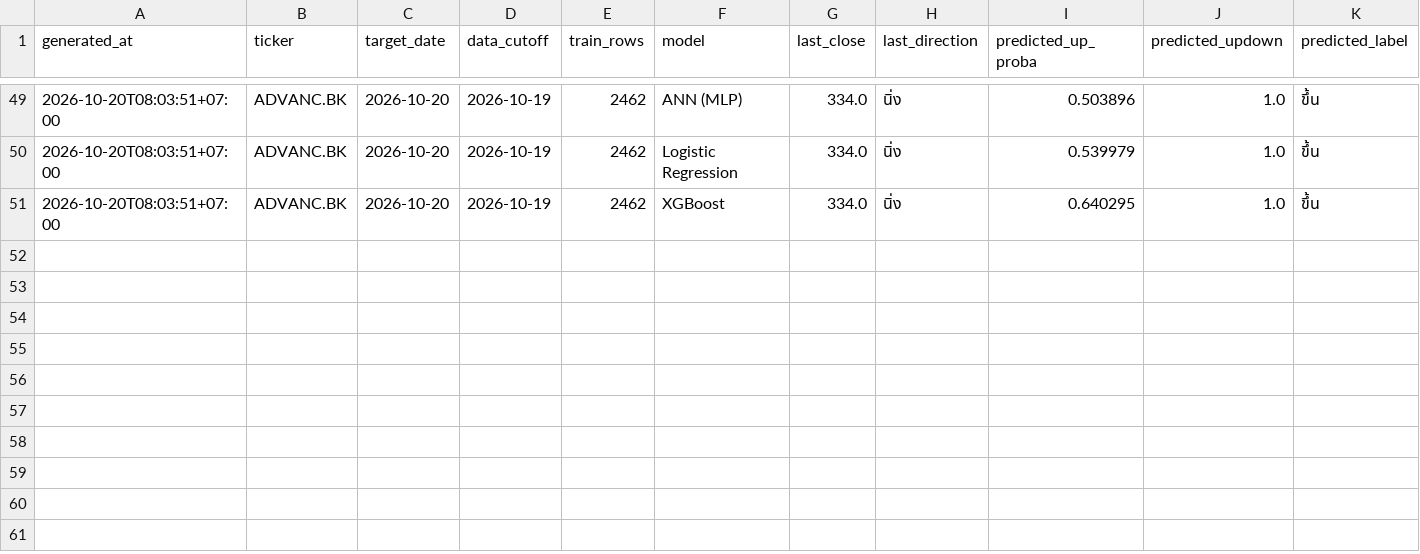
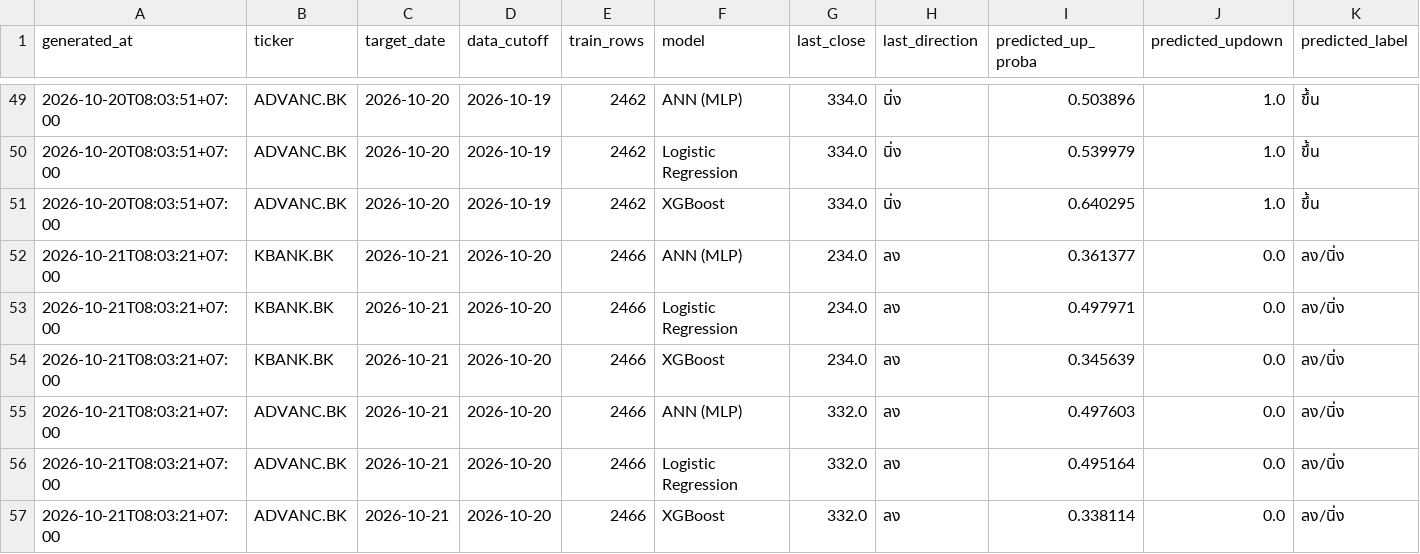
Before and after one commit to panifield/CN340_Stock_Prediction, a CSV file: task_c/results/prediction_log.csv, drawn as a sheet; only a part is shown, gaps mark what is left out; rows hold the shown columns only; the diff names each change by its address in the sheet, - before the commit and + after, or states it on an @@ line.

Commit message:
task_c prediction log: 2026-10-21

```diff
--- a/task_c/results/prediction_log.csv
+++ b/task_c/results/prediction_log.csv
+row 52: 2026-10-21T08:03:21+07:00 | KBANK.BK | 2026-10-21 | 2026-10-20 | 2466 | ANN (MLP) | 234.0 | ลง | 0.361377 | 0.0 | ลง/นิ่ง
+row 53: 2026-10-21T08:03:21+07:00 | KBANK.BK | 2026-10-21 | 2026-10-20 | 2466 | Logistic Regression | 234.0 | ลง | 0.497971 | 0.0 | ลง/นิ่ง
+row 54: 2026-10-21T08:03:21+07:00 | KBANK.BK | 2026-10-21 | 2026-10-20 | 2466 | XGBoost | 234.0 | ลง | 0.345639 | 0.0 | ลง/นิ่ง
+row 55: 2026-10-21T08:03:21+07:00 | ADVANC.BK | 2026-10-21 | 2026-10-20 | 2466 | ANN (MLP) | 332.0 | ลง | 0.497603 | 0.0 | ลง/นิ่ง
+row 56: 2026-10-21T08:03:21+07:00 | ADVANC.BK | 2026-10-21 | 2026-10-20 | 2466 | Logistic Regression | 332.0 | ลง | 0.495164 | 0.0 | ลง/นิ่ง
+row 57: 2026-10-21T08:03:21+07:00 | ADVANC.BK | 2026-10-21 | 2026-10-20 | 2466 | XGBoost | 332.0 | ลง | 0.338114 | 0.0 | ลง/นิ่ง
```
